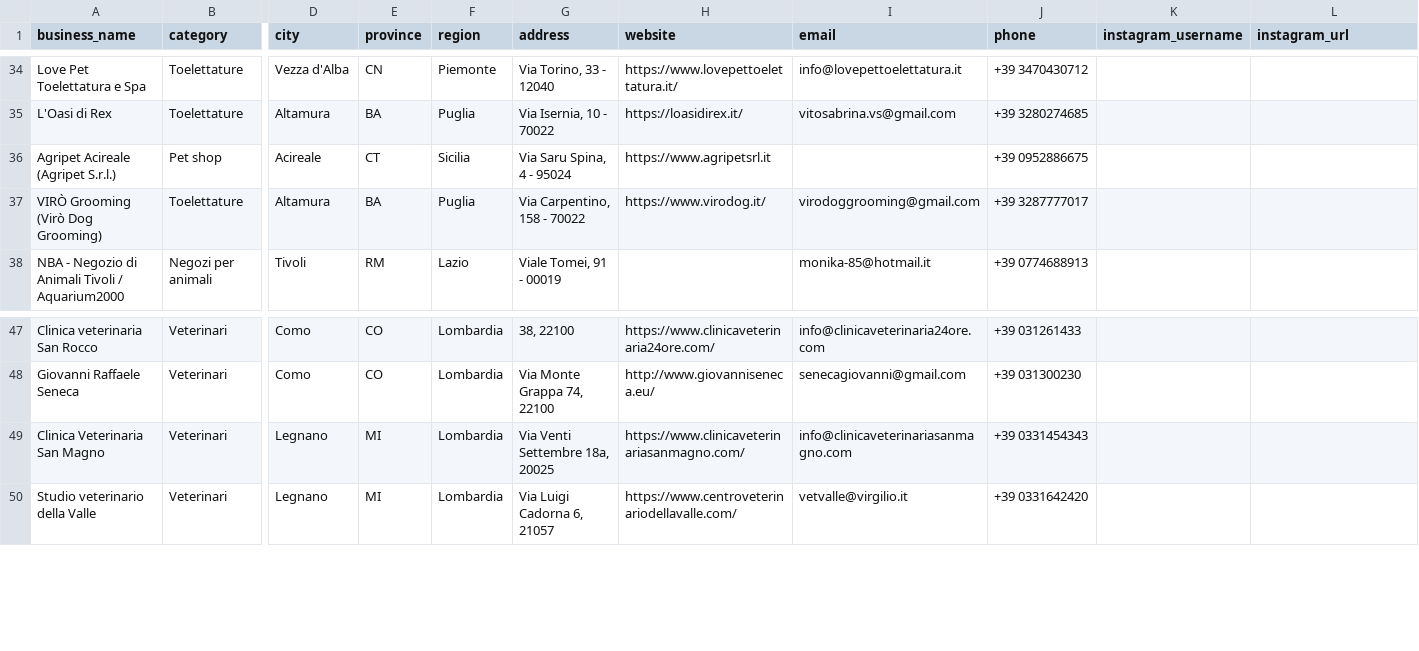
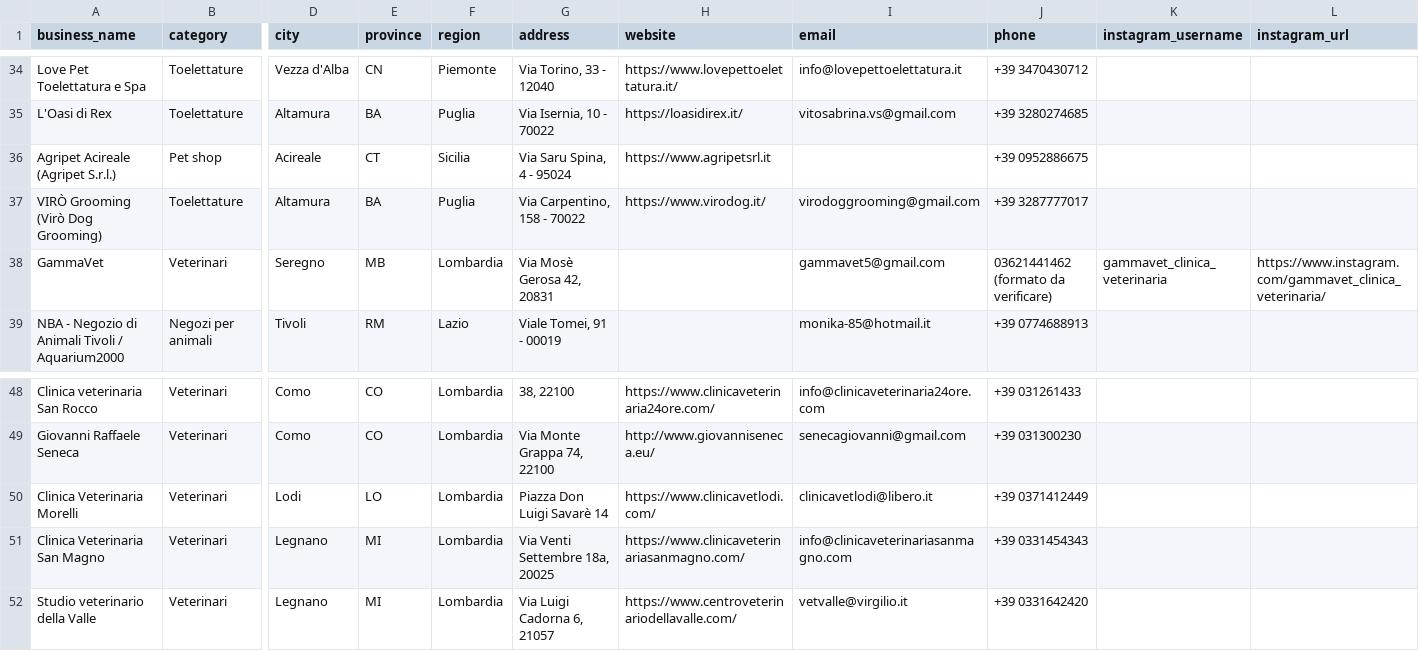
Before and after one commit to lucaiolienrico/prova, a CSV file: prospecting/output/shortlist_AB.csv, drawn as a sheet; only a part is shown, gaps mark what is left out; rows hold the shown columns only; the diff names each change by its address in the sheet, - before the commit and + after, or states it on an @@ line.

```diff
--- a/prospecting/output/shortlist_AB.csv
+++ b/prospecting/output/shortlist_AB.csv
+row 38: GammaVet | Veterinari | Seregno | MB | Lombardia | Via Mosè Gerosa 42, 20831 |  | gammavet5@gmail.com | 03621441462 (formato da verificare) | gammavet_clinica_veterinaria | https://www.instagram.com/gammavet_clinica_veterinaria/
+row 50: Clinica Veterinaria Morelli | Veterinari | Lodi | LO | Lombardia | Piazza Don Luigi Savarè 14 | https://www.clinicavetlodi.com/ | clinicavetlodi@libero.it | +39 0371412449
```
Also changed, not shown: 13 other files.
